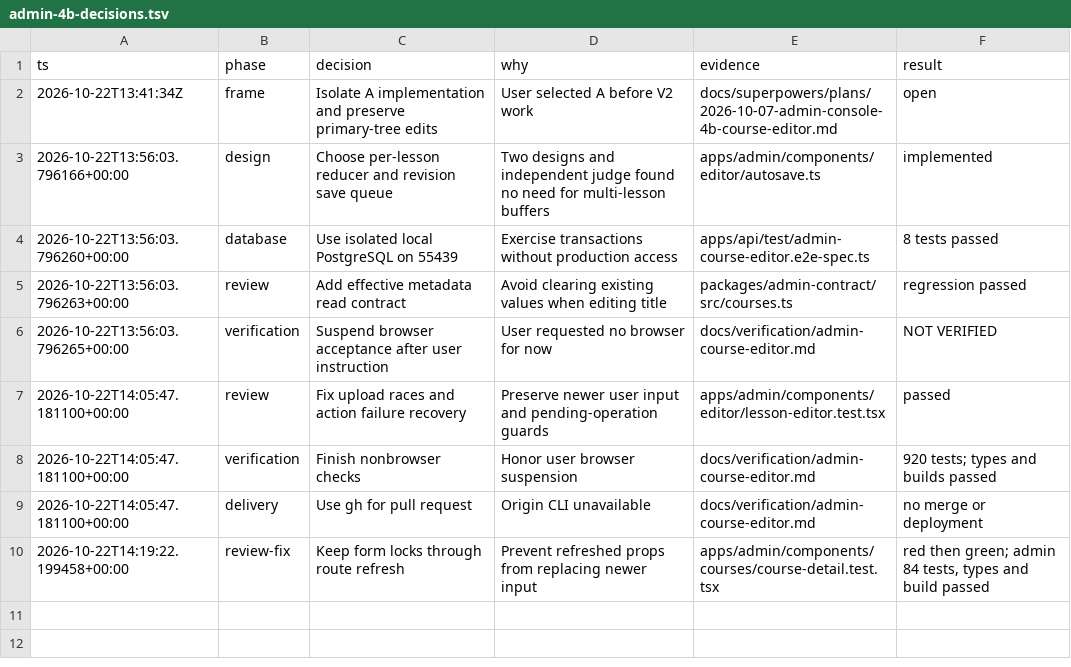
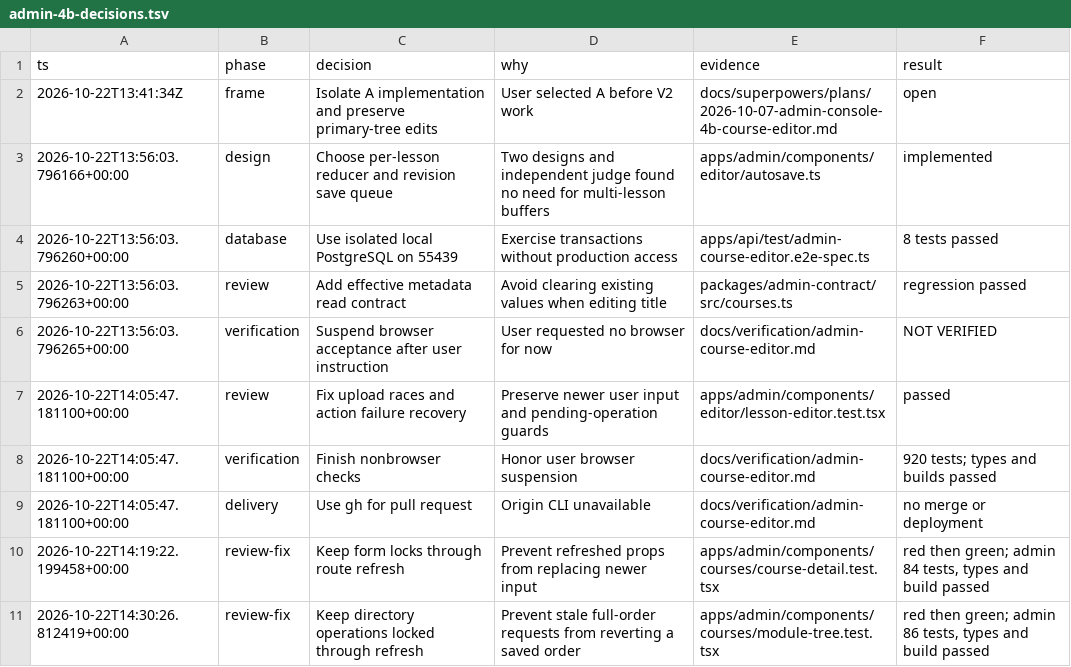
Before and after one commit to AIVirTeach/aivirteach-server, a TSV file: docs/verification/admin-4b-decisions.tsv, drawn as a sheet; the diff names each change by its address in the sheet, - before the commit and + after, or states it on an @@ line.

Commit message:
fix(admin): keep directory operations locked through refresh

```diff
--- a/docs/verification/admin-4b-decisions.tsv
+++ b/docs/verification/admin-4b-decisions.tsv
+row 11: 2026-10-22T14:30:26.812419+00:00 | review-fix | Keep directory operations locked through refresh | Prevent stale full-order requests from reverting a saved order | apps/admin/components/courses/module-tree.test.tsx | red then green; admin 86 tests, types and build passed
```
Also changed, not shown: 3 other files.
